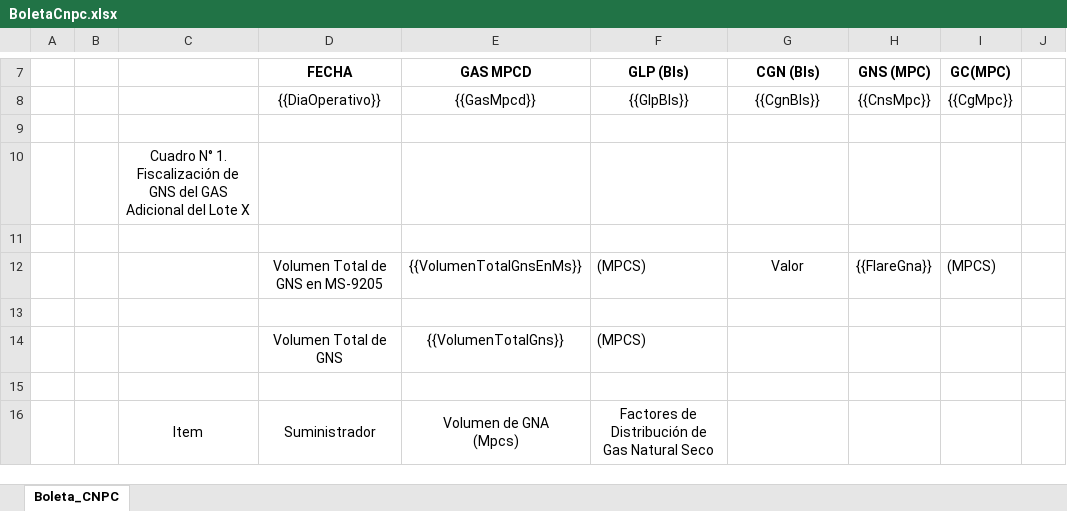
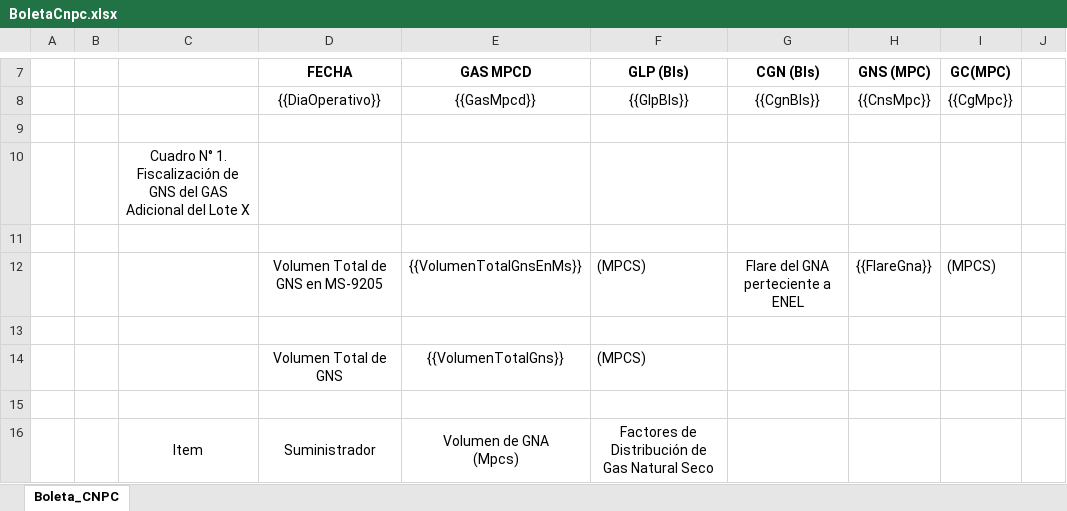
Before and after one commit to extspperu/UnnaReportesOperativos, an Excel workbook: Unna.OperationalReport.WebSite/wwwroot/plantillas/reporte/diario/BoletaCnpc.xlsx, sheet Boleta_CNPC, drawn as a sheet; only a part is shown, gaps mark what is left out; values as stored, in another font and other column widths than the file's, no borders; charts and pictures not drawn; the diff covers the shown part only; the diff names each change by its address in the sheet, - before the commit and + after, or states it on an @@ line.

Commit message:
reporte cnpc

```diff
--- a/Unna.OperationalReport.WebSite/wwwroot/plantillas/reporte/diario/BoletaCnpc.xlsx (sheet Boleta_CNPC)
+++ b/Unna.OperationalReport.WebSite/wwwroot/plantillas/reporte/diario/BoletaCnpc.xlsx (sheet Boleta_CNPC)
-G12 (CGN (Bls)): Valor
+G12 (CGN (Bls)): Flare del GNA perteciente a ENEL
```
Also changed, not shown: 9 added rows, 2 removed rows, 2 moved rows, 1 edited cell, cell formats and merged cells elsewhere in this sheet, Unna.OperationalReport.WebSite/wwwroot/plantillas/reporte/diario/BoletaDeVentaGns.xlsx, Unna.OperationalReport.WebSite/wwwroot/plantillas/reporte/diario/BoletaDiariaDeFiscalizacionPetroperu.xlsx, 42 other files.
